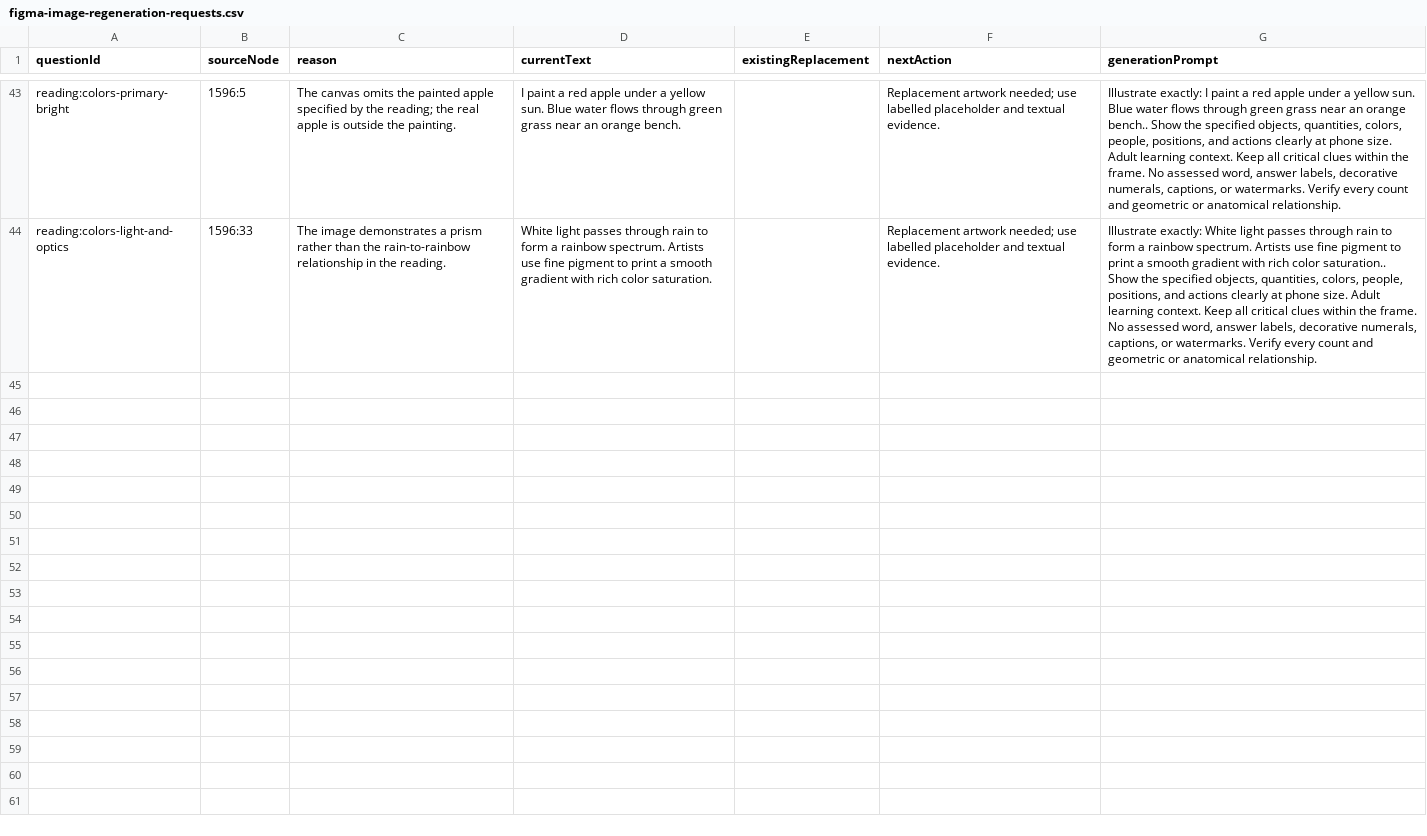
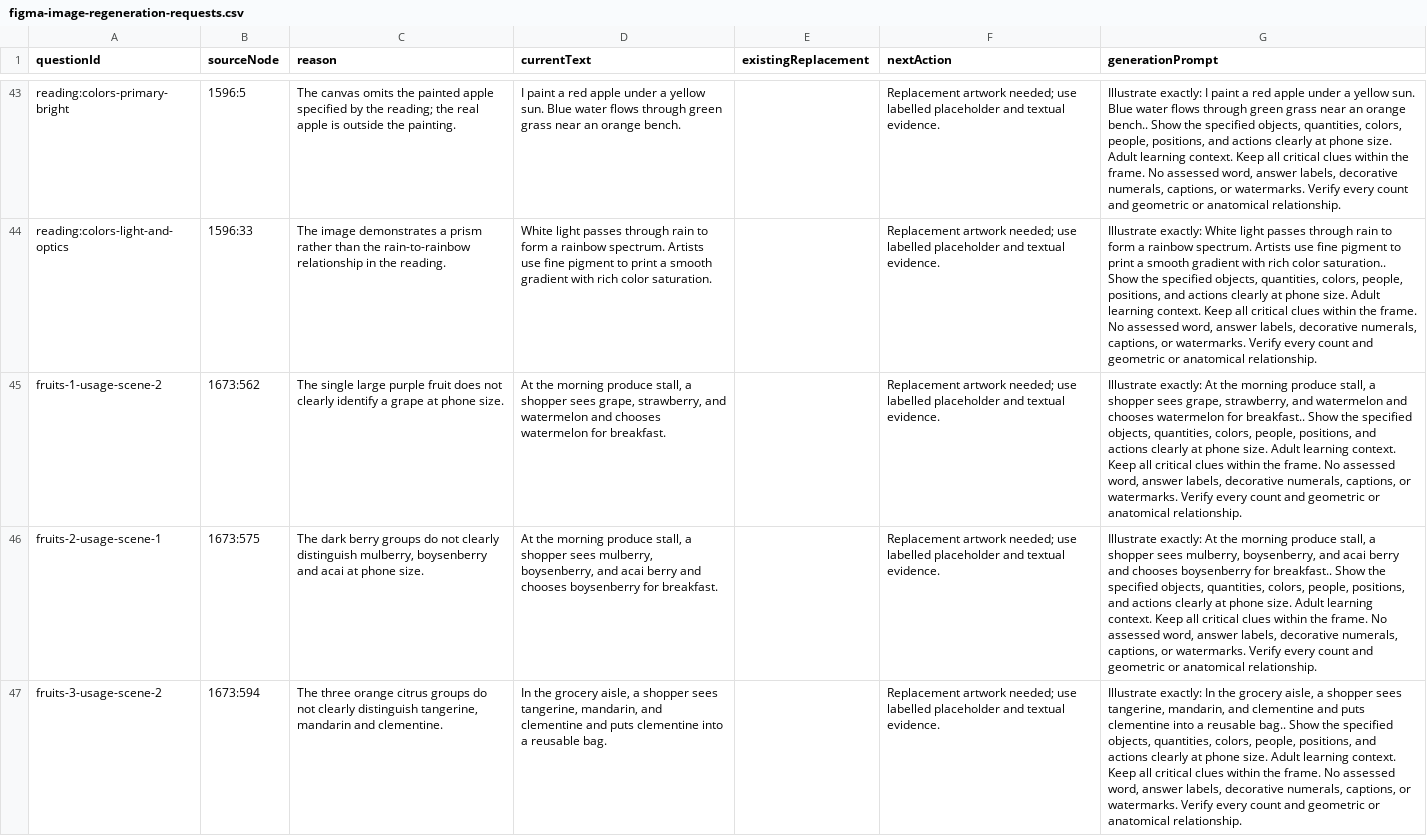
Before and after one commit to amahdy59/wordpix, a CSV file: docs/figma-image-regeneration-requests.csv, drawn as a sheet; only a part is shown, gaps mark what is left out; the diff covers the shown part only; the diff names each change by its address in the sheet, - before the commit and + after, or states it on an @@ line.

Commit message:
Add verified fruit and vegetable scenes with review evidence

```diff
--- a/docs/figma-image-regeneration-requests.csv
+++ b/docs/figma-image-regeneration-requests.csv
+row 45: fruits-1-usage-scene-2 | 1673:562 | The single large purple fruit does not clearly identify a grape at phone size. | At the morning produce stall, a shopper sees grape, strawberry, and watermelon and chooses watermelon for breakfast. |  | Replacement artwork needed; use labelled placeholder and textual evidence. | Illustrate exactly: At the morning produce stall, a shopper sees grape, strawberry, and watermelon and chooses watermelon for breakfast.. Show the specified objects, quantities, colors, people, positions, and actions clearly at phone size. Adult learning context. Keep all critical clues within the frame. No assessed word, answer labels, decorative numerals, captions, or watermarks. Verify every count and geometric or anatomical relationship.
+row 46: fruits-2-usage-scene-1 | 1673:575 | The dark berry groups do not clearly distinguish mulberry, boysenberry and acai at phone size. | At the morning produce stall, a shopper sees mulberry, boysenberry, and acai berry and chooses boysenberry for breakfast. |  | Replacement artwork needed; use labelled placeholder and textual evidence. | Illustrate exactly: At the morning produce stall, a shopper sees mulberry, boysenberry, and acai berry and chooses boysenberry for breakfast.. Show the specified objects, quantities, colors, people, positions, and actions clearly at phone size. Adult learning context. Keep all critical clues within the frame. No assessed word, answer labels, decorative numerals, captions, or watermarks. Verify every count and geometric or anatomical relationship.
+row 47: fruits-3-usage-scene-2 | 1673:594 | The three orange citrus groups do not clearly distinguish tangerine, mandarin and clementine. | In the grocery aisle, a shopper sees tangerine, mandarin, and clementine and puts clementine into a reusable bag. |  | Replacement artwork needed; use labelled placeholder and textual evidence. | Illustrate exactly: In the grocery aisle, a shopper sees tangerine, mandarin, and clementine and puts clementine into a reusable bag.. Show the specified objects, quantities, colors, people, positions, and actions clearly at phone size. Adult learning context. Keep all critical clues within the frame. No assessed word, answer labels, decorative numerals, captions, or watermarks. Verify every count and geometric or anatomical relationship.
```
Also changed, not shown: 3 added rows elsewhere in this file, 10 other files.
